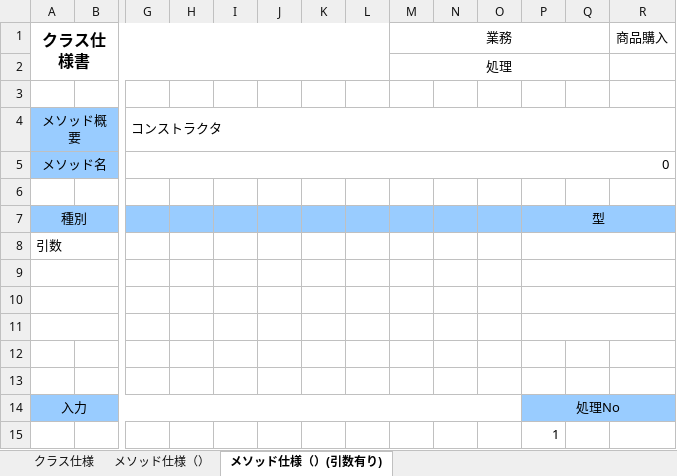
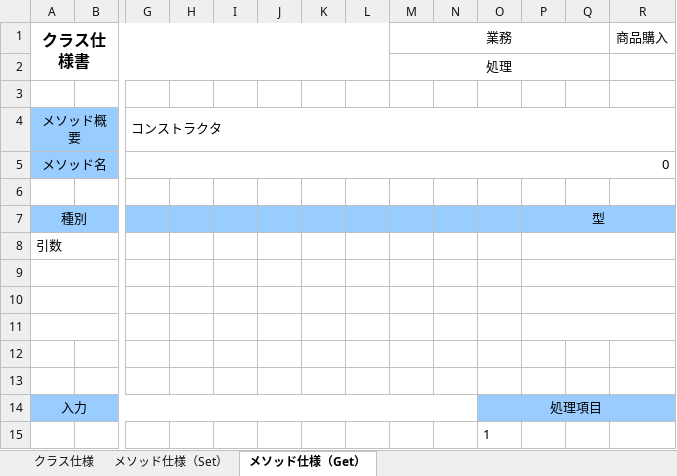
Before and after one commit to kmajima1011/dev, an Excel workbook: 020-内部_プログラミング設計/022-クラス仕様書/商品検索機能/DTO_クラス仕様書.xlsx, sheet メソッド仕様（Get）, drawn as a sheet; only a part is shown, gaps mark what is left out; values as stored, in another font and other column widths than the file's, no borders; removed rows and columns are numbered as before the commit, all else as after; rows hold the shown columns only; the diff names each change by its address in the sheet, - before the commit and + after, or states it on an @@ line.

```diff
--- a/020-内部_プログラミング設計/022-クラス仕様書/商品検索機能/DTO_クラス仕様書.xlsx (sheet メソッド仕様（Get）)
+++ b/020-内部_プログラミング設計/022-クラス仕様書/商品検索機能/DTO_クラス仕様書.xlsx (sheet メソッド仕様（Get）)
-sheet tab: メソッド仕様（）
+sheet tab: メソッド仕様（Set）
-sheet tab: メソッド仕様（）(引数有り)
+sheet tab: メソッド仕様（Get）
-A14:O14 merged
+A14:N14 merged
-O14: (empty)
+O14: 処理項目
+O14:R14 merged
-P14: 処理No
+P14: (empty)
-P14:R14 merged
-row 15:  |  |  |  |  |  |  |  |  |  |  | 1
+row 15:  |  |  |  |  |  |  |  |  |  | 1
```
Also changed, not shown: sheet メソッド仕様（Set）, sheet クラス仕様, 010-外部設計/014-画面レイアウト_画面入出力項目一覧/014-2-外部設計書(画面・帳票仕様)_ショッピング_カート.xlsx, 010-外部設計/016-テーブル定義書.xlsx, 32 other files.
